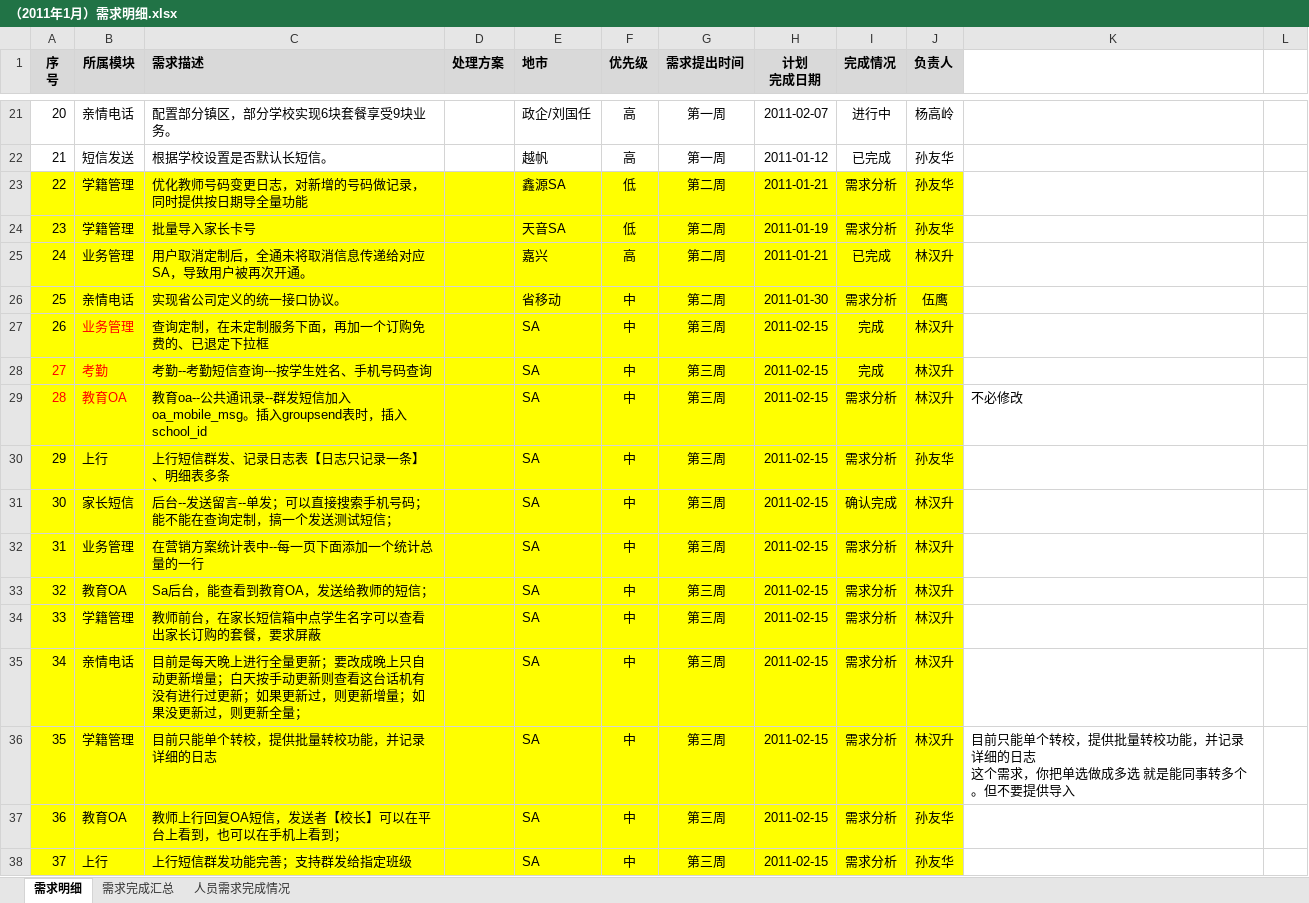
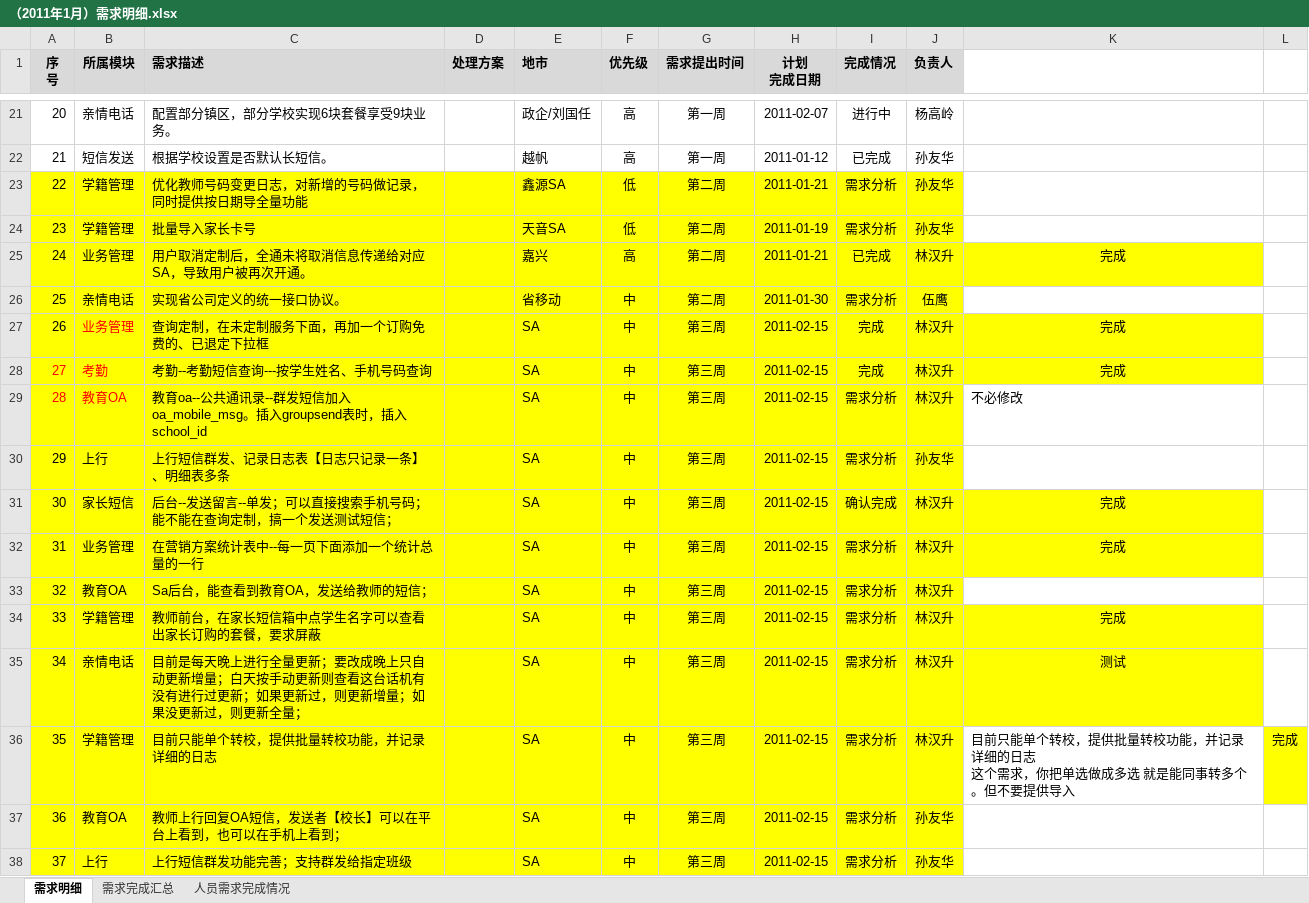
Before and after one commit to cash2one/ekproject, an Excel workbook: workSpace/浙江校讯通/（2011年1月）需求明细.xlsx, sheet 需求明细, drawn as a sheet; only a part is shown, gaps mark what is left out; values as stored, in another font and other column widths than the file's, no borders; the diff names each change by its address in the sheet, - before the commit and + after, or states it on an @@ line.

```diff
--- a/workSpace/浙江校讯通/（2011年1月）需求明细.xlsx (sheet 需求明细)
+++ b/workSpace/浙江校讯通/（2011年1月）需求明细.xlsx (sheet 需求明细)
-K25: (empty)
+K25: 完成
-K25 fill: none
+K25 fill: #FFFF00
-K27:K28: (empty)
+K27:K28: 完成
-K27:K28 fill: none
+K27:K28 fill: #FFFF00
-K31:K32: (empty)
+K31:K32: 完成
-K31:K32 fill: none
+K31:K32 fill: #FFFF00
-K34: (empty)
+K34: 完成
-K34:K35 fill: none
+K34:K35 fill: #FFFF00
-K35: (empty)
+K35: 测试
-L36: (empty)
+L36: 完成
-L36 fill: none
+L36 fill: #FFFF00
```
Also changed, not shown: charts or pictures, 10 other files.
